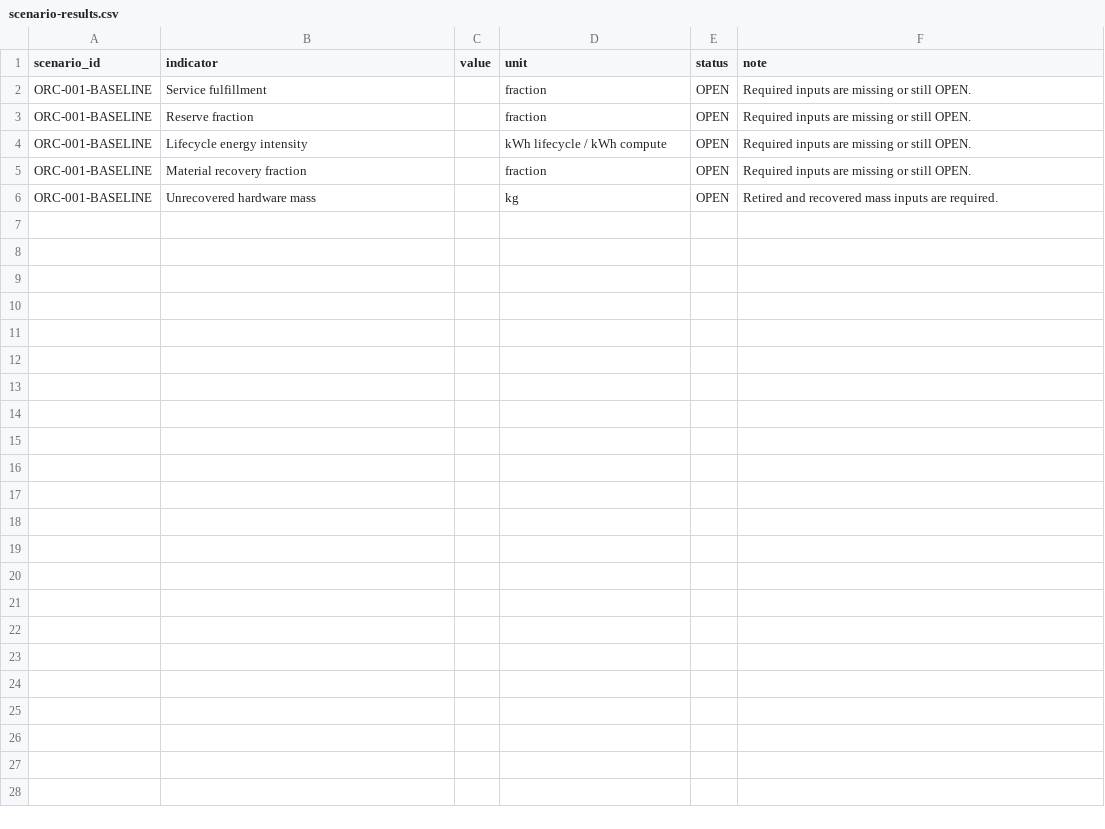
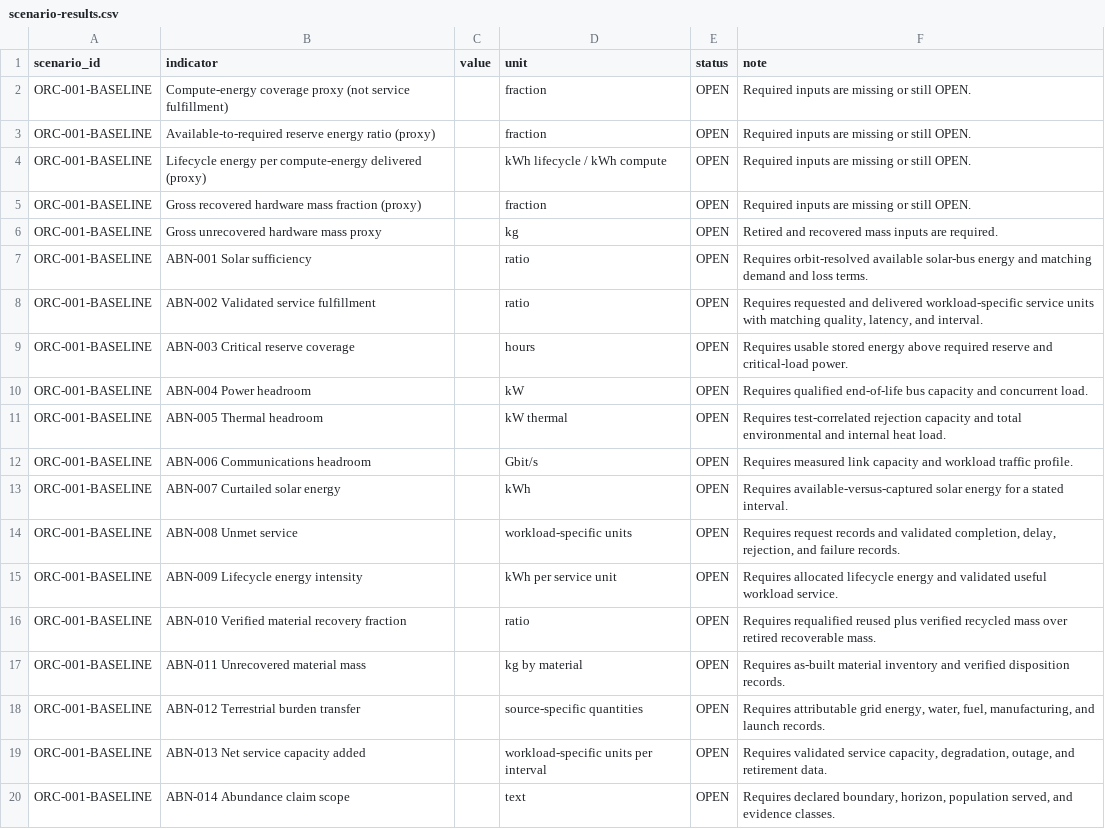
Before and after one commit to ORYNTH-systems/orynth-renewable-energy-infrastructure, a CSV file: applications/orbital-compute/scenario-model/scenario-results.csv, drawn as a sheet.

Commit message:
Align evaluator with abundance indicators

```diff
--- a/applications/orbital-compute/scenario-model/scenario-results.csv
+++ b/applications/orbital-compute/scenario-model/scenario-results.csv
@@ -1,6 +1,20 @@
 "scenario_id","indicator","value","unit","status","note"
-"ORC-001-BASELINE","Service fulfillment","","fraction","OPEN","Required inputs are missing or still OPEN."
-"ORC-001-BASELINE","Reserve fraction","","fraction","OPEN","Required inputs are missing or still OPEN."
-"ORC-001-BASELINE","Lifecycle energy intensity","","kWh lifecycle / kWh compute","OPEN","Required inputs are missing or still OPEN."
-"ORC-001-BASELINE","Material recovery fraction","","fraction","OPEN","Required inputs are missing or still OPEN."
-"ORC-001-BASELINE","Unrecovered hardware mass","","kg","OPEN","Retired and recovered mass inputs are required."
+"ORC-001-BASELINE","Compute-energy coverage proxy (not service fulfillment)","","fraction","OPEN","Required inputs are missing or still OPEN."
+"ORC-001-BASELINE","Available-to-required reserve energy ratio (proxy)","","fraction","OPEN","Required inputs are missing or still OPEN."
+"ORC-001-BASELINE","Lifecycle energy per compute-energy delivered (proxy)","","kWh lifecycle / kWh compute","OPEN","Required inputs are missing or still OPEN."
+"ORC-001-BASELINE","Gross recovered hardware mass fraction (proxy)","","fraction","OPEN","Required inputs are missing or still OPEN."
+"ORC-001-BASELINE","Gross unrecovered hardware mass proxy","","kg","OPEN","Retired and recovered mass inputs are required."
+"ORC-001-BASELINE","ABN-001 Solar sufficiency","","ratio","OPEN","Requires orbit-resolved available solar-bus energy and matching demand and loss terms."
+"ORC-001-BASELINE","ABN-002 Validated service fulfillment","","ratio","OPEN","Requires requested and delivered workload-specific service units with matching quality, latency, and interval."
+"ORC-001-BASELINE","ABN-003 Critical reserve coverage","","hours","OPEN","Requires usable stored energy above required reserve and critical-load power."
+"ORC-001-BASELINE","ABN-004 Power headroom","","kW","OPEN","Requires qualified end-of-life bus capacity and concurrent load."
+"ORC-001-BASELINE","ABN-005 Thermal headroom","","kW thermal","OPEN","Requires test-correlated rejection capacity and total environmental and internal heat load."
+"ORC-001-BASELINE","ABN-006 Communications headroom","","Gbit/s","OPEN","Requires measured link capacity and workload traffic profile."
+"ORC-001-BASELINE","ABN-007 Curtailed solar energy","","kWh","OPEN","Requires available-versus-captured solar energy for a stated interval."
+"ORC-001-BASELINE","ABN-008 Unmet service","","workload-specific units","OPEN","Requires request records and validated completion, delay, rejection, and failure records."
+"ORC-001-BASELINE","ABN-009 Lifecycle energy intensity","","kWh per service unit","OPEN","Requires allocated lifecycle energy and validated useful workload service."
+"ORC-001-BASELINE","ABN-010 Verified material recovery fraction","","ratio","OPEN","Requires requalified reused plus verified recycled mass over retired recoverable mass."
+"ORC-001-BASELINE","ABN-011 Unrecovered material mass","","kg by material","OPEN","Requires as-built material inventory and verified disposition records."
+"ORC-001-BASELINE","ABN-012 Terrestrial burden transfer","","source-specific quantities","OPEN","Requires attributable grid energy, water, fuel, manufacturing, and launch records."
+"ORC-001-BASELINE","ABN-013 Net service capacity added","","workload-specific units per interval","OPEN","Requires validated service capacity, degradation, outage, and retirement data."
+"ORC-001-BASELINE","ABN-014 Abundance claim scope","","text","OPEN","Requires declared boundary, horizon, population served, and evidence classes."
```
Also changed, not shown: 2 other files.
